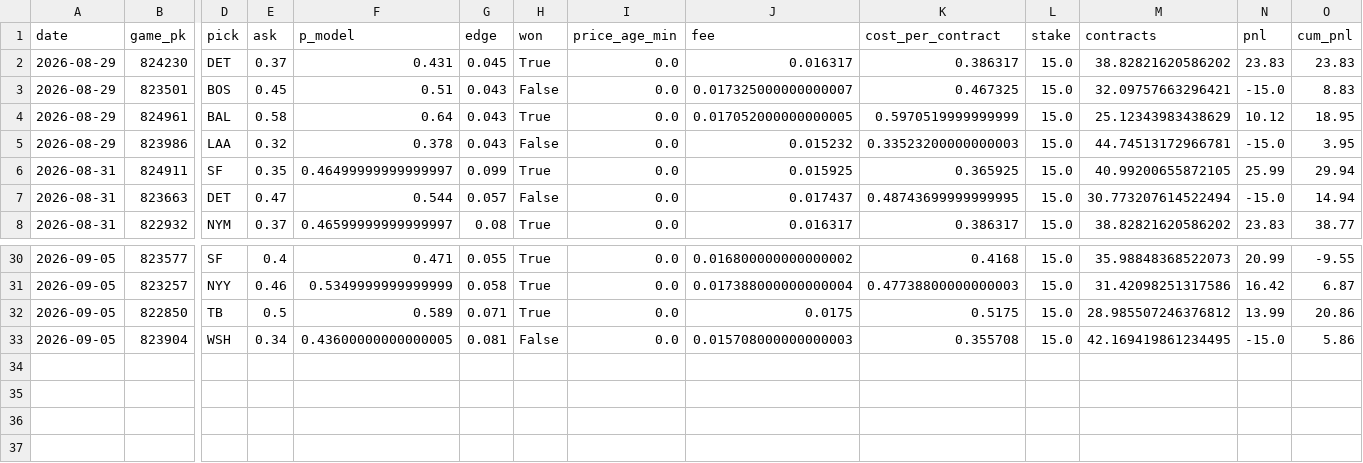
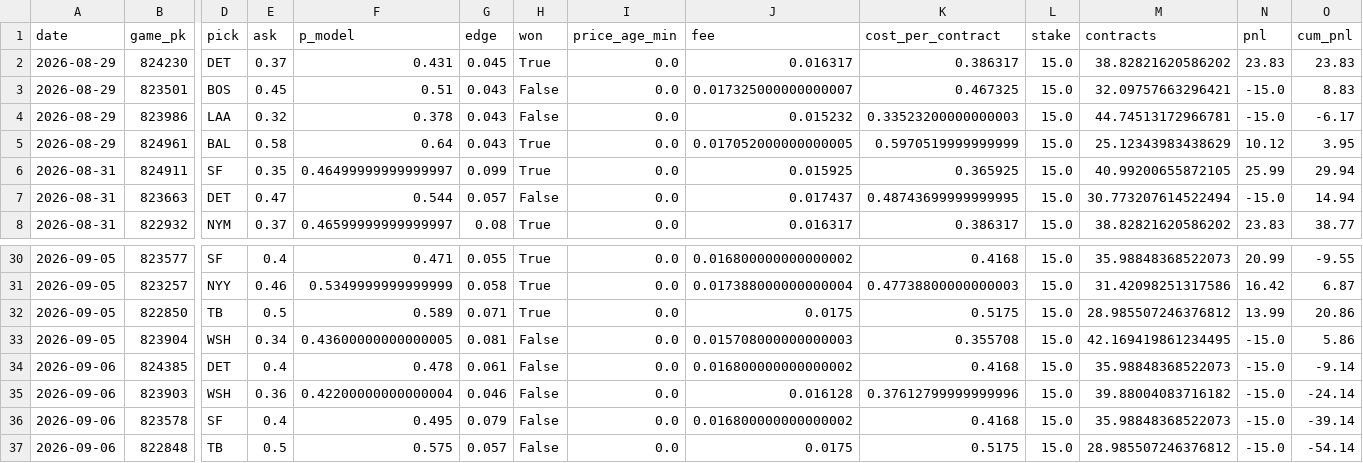
Before and after one commit to jdev-02/gooseline-model-hq, a CSV file: data/mlb/paper_trades.csv, drawn as a sheet; only a part is shown, gaps mark what is left out; removed rows and columns are numbered as before the commit, all else as after; rows hold the shown columns only; the diff names each change by its address in the sheet, - before the commit and + after, or states it on an @@ line.

```diff
--- a/data/mlb/paper_trades.csv
+++ b/data/mlb/paper_trades.csv
-row 4: 2026-08-29 | 824961 | BAL | 0.58 | 0.64 | 0.043 | True | 0.0 | 0.017052000000000005 | 0.5970519999999999 | 15.0 | 25.12343983438629 | 10.12 | 18.95
-O4 (cum_pnl): 3.95
+O4 (cum_pnl): -6.17
+row 5: 2026-08-29 | 824961 | BAL | 0.58 | 0.64 | 0.043 | True | 0.0 | 0.017052000000000005 | 0.5970519999999999 | 15.0 | 25.12343983438629 | 10.12 | 3.95
+row 34: 2026-09-06 | 824385 | DET | 0.4 | 0.478 | 0.061 | False | 0.0 | 0.016800000000000002 | 0.4168 | 15.0 | 35.98848368522073 | -15.0 | -9.14
+row 35: 2026-09-06 | 823903 | WSH | 0.36 | 0.42200000000000004 | 0.046 | False | 0.0 | 0.016128 | 0.37612799999999996 | 15.0 | 39.88004083716182 | -15.0 | -24.14
+row 36: 2026-09-06 | 823578 | SF | 0.4 | 0.495 | 0.079 | False | 0.0 | 0.016800000000000002 | 0.4168 | 15.0 | 35.98848368522073 | -15.0 | -39.14
+row 37: 2026-09-06 | 822848 | TB | 0.5 | 0.575 | 0.057 | False | 0.0 | 0.0175 | 0.5175 | 15.0 | 28.985507246376812 | -15.0 | -54.14
```
Also changed, not shown: data/mlb/narrative/log.csv, 3 other files.
